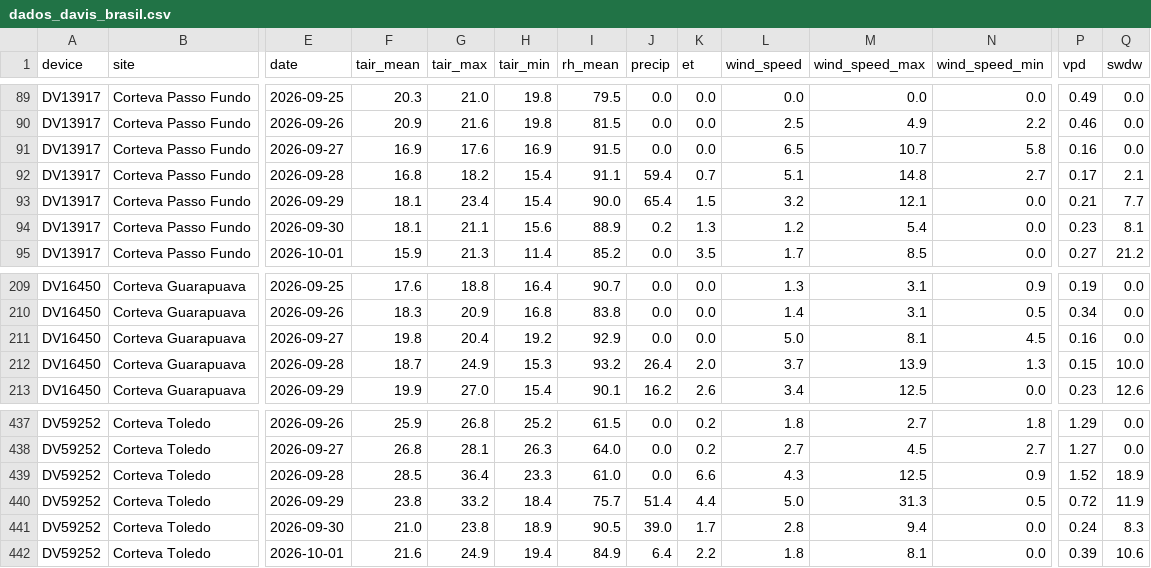
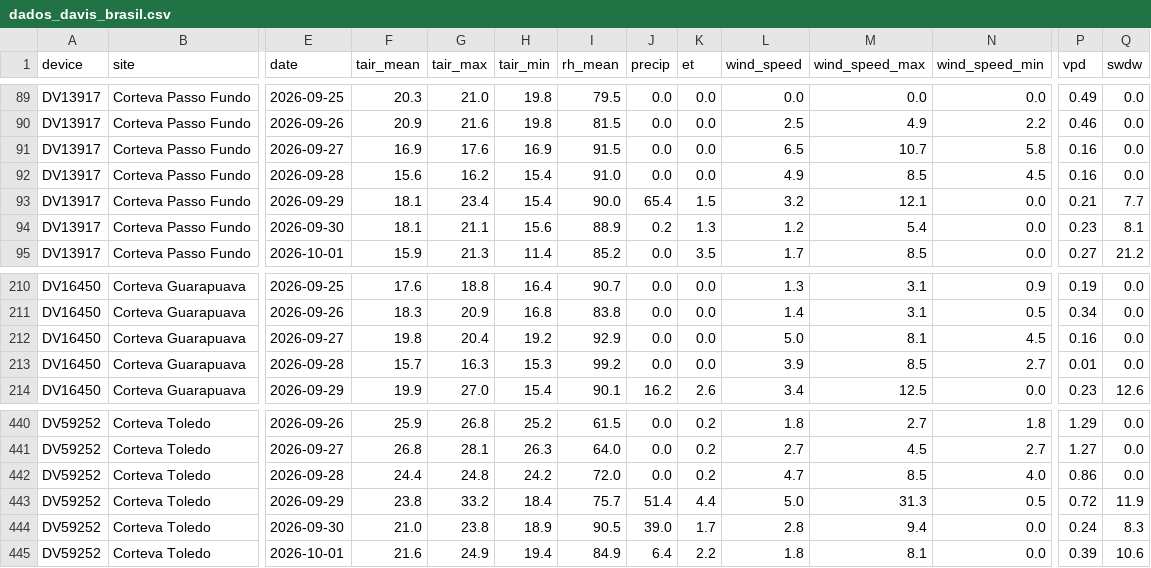
Before and after one commit to mitrutrafael/climaticos, a CSV file: dados_davis_brasil.csv, drawn as a sheet; only a part is shown, gaps mark what is left out; addresses are those after the commit; the diff covers the shown part only; the diff names each change by its address in the sheet, - before the commit and + after, or states it on an @@ line.

```diff
--- a/dados_davis_brasil.csv
+++ b/dados_davis_brasil.csv
-F92 (tair_mean): 16.8
+F92 (tair_mean): 15.6
-G92 (tair_max): 18.2
+G92 (tair_max): 16.2
-I92 (rh_mean): 91.1
+I92 (rh_mean): 91.0
-J92 (precip): 59.4
+J92 (precip): 0.0
-K92 (et): 0.7
+K92 (et): 0.0
-L92 (wind_speed): 5.1
+L92 (wind_speed): 4.9
-M92 (wind_speed_max): 14.8
+M92 (wind_speed_max): 8.5
-N92 (wind_speed_min): 2.7
+N92 (wind_speed_min): 4.5
-P92 (vpd): 0.17
+P92 (vpd): 0.16
-Q92 (swdw): 2.1
+Q92 (swdw): 0.0
-F213 (tair_mean): 18.7
+F213 (tair_mean): 15.7
-G213 (tair_max): 24.9
+G213 (tair_max): 16.3
-I213 (rh_mean): 93.2
+I213 (rh_mean): 99.2
-J213 (precip): 26.4
+J213 (precip): 0.0
-K213 (et): 2.0
+K213 (et): 0.0
-L213 (wind_speed): 3.7
+L213 (wind_speed): 3.9
-M213 (wind_speed_max): 13.9
+M213 (wind_speed_max): 8.5
-N213 (wind_speed_min): 1.3
+N213 (wind_speed_min): 2.7
-P213 (vpd): 0.15
+P213 (vpd): 0.01
-Q213 (swdw): 10.0
+Q213 (swdw): 0.0
-F442 (tair_mean): 28.5
+F442 (tair_mean): 24.4
-G442 (tair_max): 36.4
+G442 (tair_max): 24.8
-H442 (tair_min): 23.3
+H442 (tair_min): 24.2
-I442 (rh_mean): 61.0
+I442 (rh_mean): 72.0
-K442 (et): 6.6
+K442 (et): 0.2
-L442 (wind_speed): 4.3
+L442 (wind_speed): 4.7
-M442 (wind_speed_max): 12.5
+M442 (wind_speed_max): 8.5
-N442 (wind_speed_min): 0.9
+N442 (wind_speed_min): 4.0
-P442 (vpd): 1.52
+P442 (vpd): 0.86
-Q442 (swdw): 18.9
+Q442 (swdw): 0.0
```
Also changed, not shown: 4 added rows and 25 edited cells elsewhere in this file, dados_climaticos_brasil.csv.
